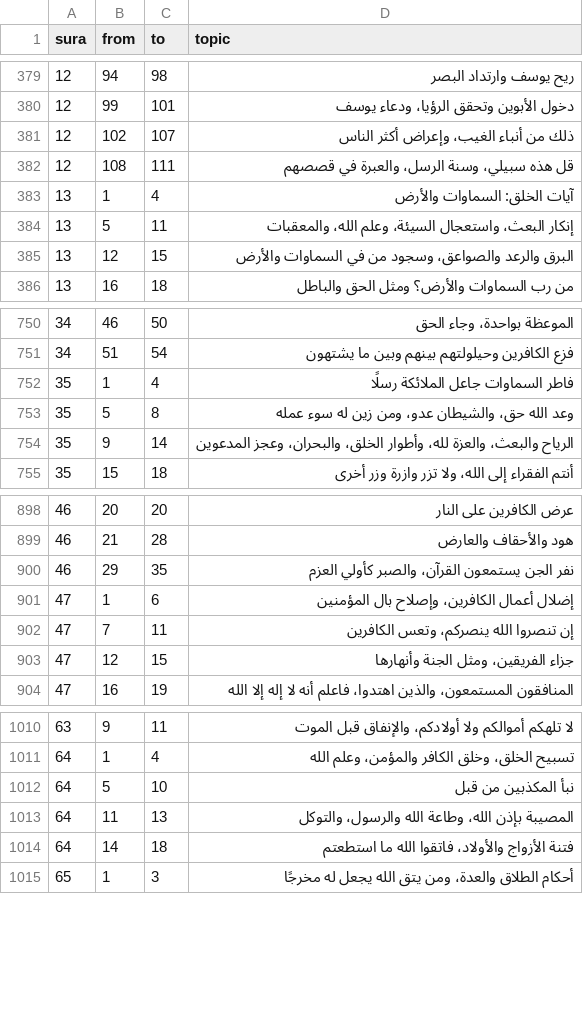
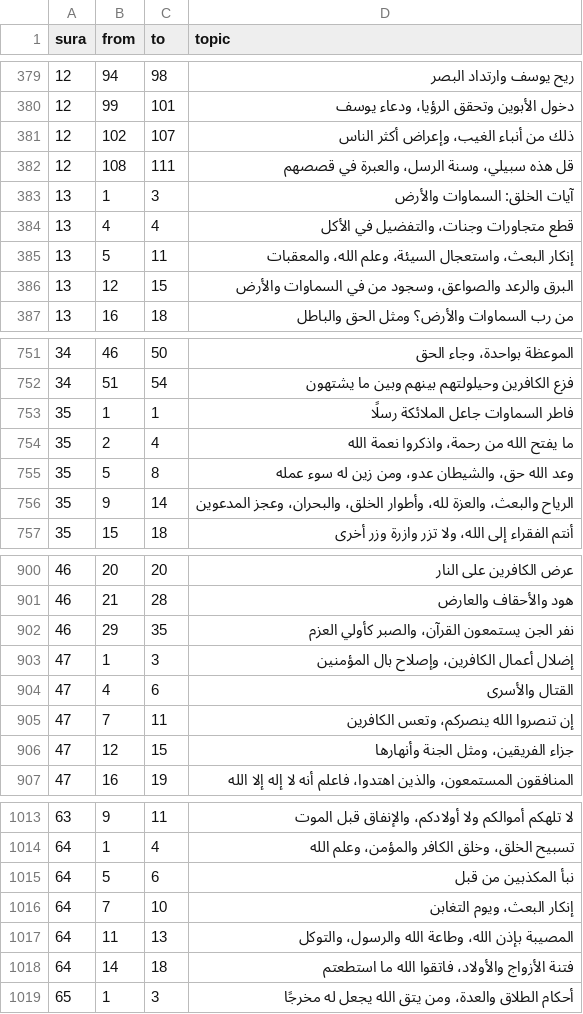
Before and after one commit to tarekeldeeb/quran-tajzee, a TSV file: data/phrases/phrases.tsv, drawn as a sheet; only a part is shown, gaps mark what is left out.

```diff
--- a/data/phrases/phrases.tsv
+++ b/data/phrases/phrases.tsv
@@ -382,3 +382,4 @@ sura	from	to	topic
 12	108	111	قل هذه سبيلي، وسنة الرسل، والعبرة في قصصهم
-13	1	4	آيات الخلق: السماوات والأرض
+13	1	3	آيات الخلق: السماوات والأرض
+13	4	4	قطع متجاورات وجنات، والتفضيل في الأكل
 13	5	11	إنكار البعث، واستعجال السيئة، وعلم الله، والمعقبات
@@ -751,3 +752,4 @@ sura	from	to	topic
 34	51	54	فزع الكافرين وحيلولتهم بينهم وبين ما يشتهون
-35	1	4	فاطر السماوات جاعل الملائكة رسلًا
+35	1	1	فاطر السماوات جاعل الملائكة رسلًا
+35	2	4	ما يفتح الله من رحمة، واذكروا نعمة الله
 35	5	8	وعد الله حق، والشيطان عدو، ومن زين له سوء عمله
@@ -900,3 +902,4 @@ sura	from	to	topic
 46	29	35	نفر الجن يستمعون القرآن، والصبر كأولي العزم
-47	1	6	إضلال أعمال الكافرين، وإصلاح بال المؤمنين
+47	1	3	إضلال أعمال الكافرين، وإصلاح بال المؤمنين
+47	4	6	القتال والأسرى
 47	7	11	إن تنصروا الله ينصركم، وتعس الكافرين
@@ -1011,3 +1014,4 @@ sura	from	to	topic
 64	1	4	تسبيح الخلق، وخلق الكافر والمؤمن، وعلم الله
-64	5	10	نبأ المكذبين من قبل
+64	5	6	نبأ المكذبين من قبل
+64	7	10	إنكار البعث، ويوم التغابن
 64	11	13	المصيبة بإذن الله، وطاعة الله والرسول، والتوكل
```
Also changed, not shown: data/rub/hizb-approved.tsv, reviews/2026-10-21-rub-splits/splits.tsv, 13 other files.
